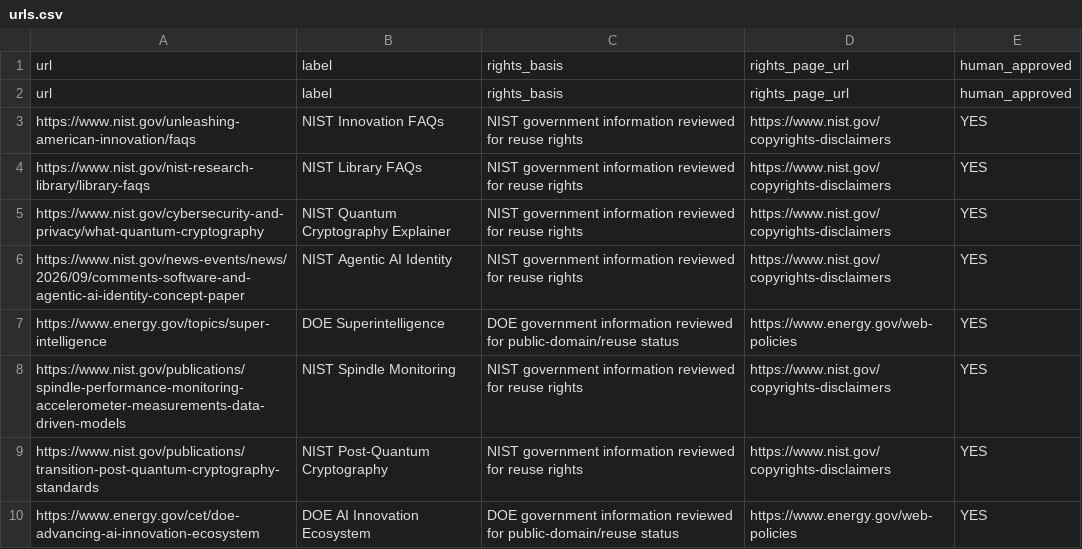
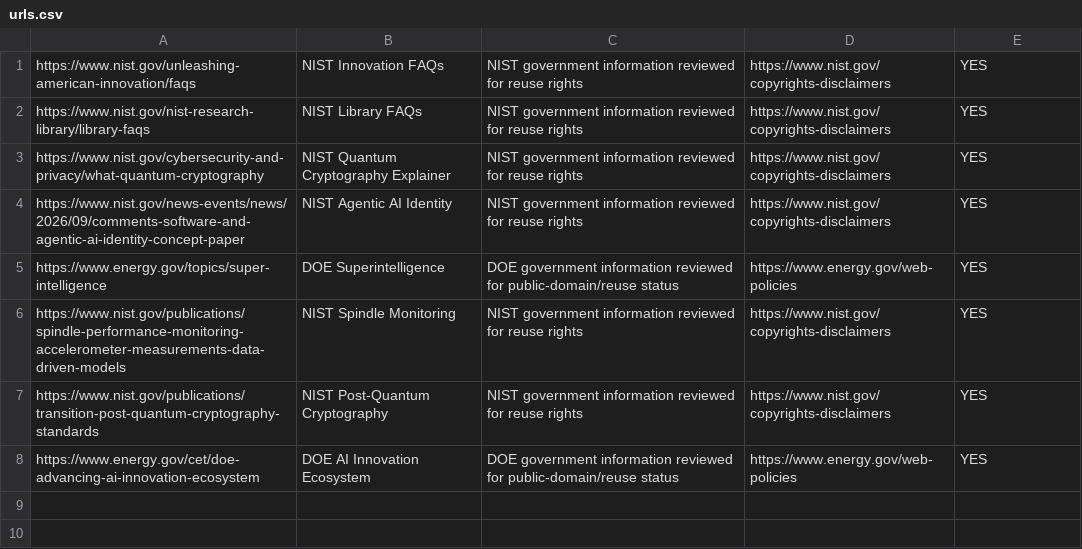
Before and after one commit to BlondeByte/aeo-geo-readiness-monitor, a CSV file: urls.csv, drawn as a sheet; the diff names each change by its address in the sheet, - before the commit and + after, or states it on an @@ line.

Commit message:
v1.6

```diff
--- a/urls.csv
+++ b/urls.csv
-row 1: url | label | rights_basis | rights_page_url | human_approved
-row 2: url | label | rights_basis | rights_page_url | human_approved
```
